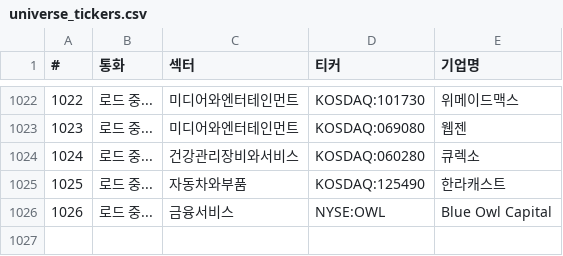
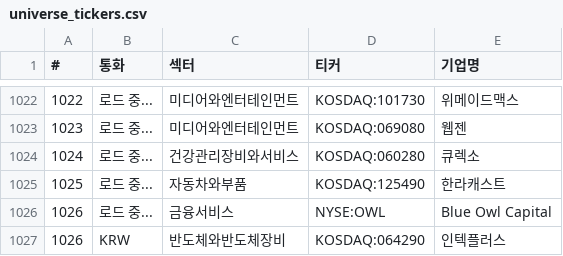
Before and after one commit to sisyphe10/Antigravity_Market_Dashboard, a CSV file: universe_tickers.csv, drawn as a sheet; only a part is shown, gaps mark what is left out.

```diff
--- a/universe_tickers.csv
+++ b/universe_tickers.csv
@@ -1026 +1026,2 @@
 1026,로드 중...,금융서비스,NYSE:OWL,Blue Owl Capital
+1026,KRW,반도체와반도체장비,KOSDAQ:064290,인텍플러스
```
